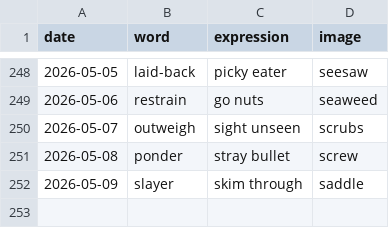
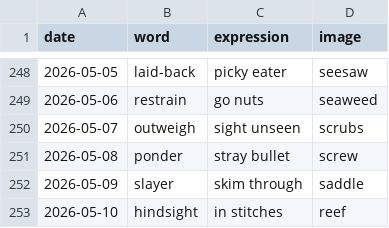
Before and after one commit to StaubOliver/wow, a CSV file: past.csv, drawn as a sheet; only a part is shown, gaps mark what is left out.

```diff
--- a/past.csv
+++ b/past.csv
@@ -252 +252,2 @@ date;word;expression;image
 2026-05-09;slayer;skim through;saddle
+2026-05-10;hindsight;in stitches;reef
```
Also changed, not shown: past_fr.csv, 2 other files.
